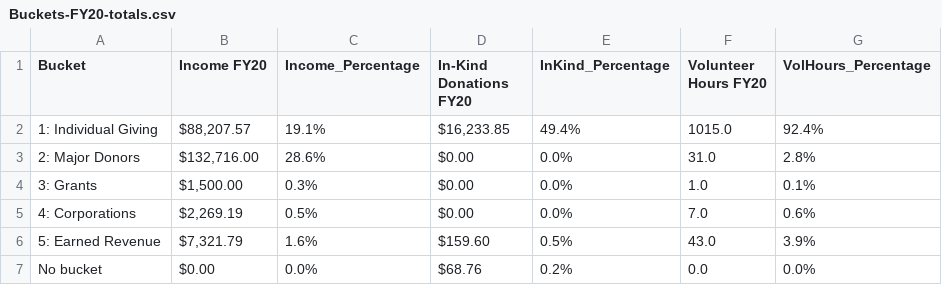
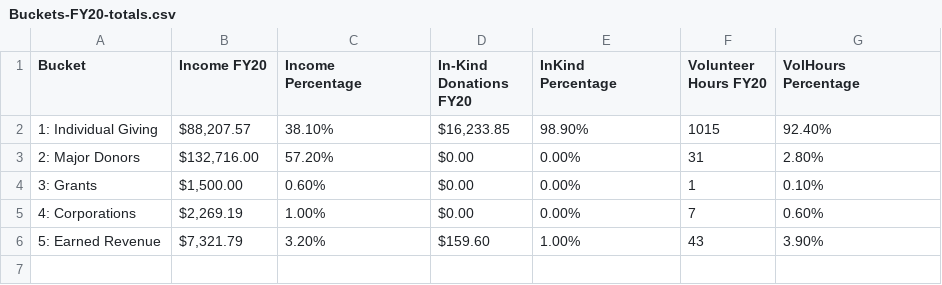
Before and after one commit to patelpurvip/Board-Fundraising-Analysis, a CSV file: ExcelOutputs/Buckets-FY20-totals.csv, drawn as a sheet.

Commit message:
year to date totals updates

```diff
--- a/ExcelOutputs/Buckets-FY20-totals.csv
+++ b/ExcelOutputs/Buckets-FY20-totals.csv
@@ -1,7 +1,9 @@
-Bucket,Income FY20,Income_Percentage,In-Kind Donations FY20,InKind_Percentage,Volunteer Hours FY20,VolHours_Percentage
-1: Individual Giving,"$88,207.57",19.1%,"$16,233.85",49.4%,1015.0,92.4%
-2: Major Donors,"$132,716.00",28.6%,$0.00,0.0%,31.0,2.8%
-3: Grants,"$1,500.00",0.3%,$0.00,0.0%,1.0,0.1%
-4: Corporations,"$2,269.19",0.5%,$0.00,0.0%,7.0,0.6%
-5: Earned Revenue,"$7,321.79",1.6%,$159.60,0.5%,43.0,3.9%
-No bucket,$0.00,0.0%,$68.76,0.2%,0.0,0.0%
+Bucket,Income FY20,"Income
+Percentage",In-Kind Donations FY20,"InKind
+Percentage",Volunteer Hours FY20,"VolHours
+Percentage"
+1: Individual Giving,"$88,207.57 ",38.10%,"$16,233.85 ",98.90%,1015,92.40%
+2: Major Donors,"$132,716.00 ",57.20%,$0.00 ,0.00%,31,2.80%
+3: Grants,"$1,500.00 ",0.60%,$0.00 ,0.00%,1,0.10%
+4: Corporations,"$2,269.19 ",1.00%,$0.00 ,0.00%,7,0.60%
+5: Earned Revenue,"$7,321.79 ",3.20%,$159.60 ,1.00%,43,3.90%
```
Also changed, not shown: ExcelOutputs/Buckets-FY20-avg.csv, 2 other files.
